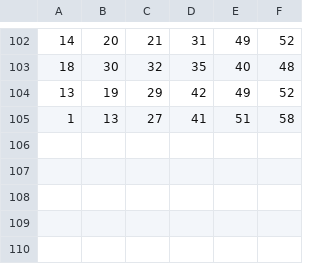
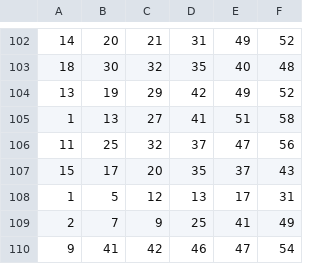
Before and after one commit to cardosource/previsao-jogo, a CSV file: 2022-1.csv, drawn as a sheet; only a part is shown, gaps mark what is left out; the diff names each change by its address in the sheet, - before the commit and + after, or states it on an @@ line.

Commit message:
Update 2022-1.csv

```diff
--- a/2022-1.csv
+++ b/2022-1.csv
+row 106: 11 | 25 | 32 | 37 | 47 | 56
+row 107: 15 | 17 | 20 | 35 | 37 | 43
+row 108: 1 | 5 | 12 | 13 | 17 | 31
+row 109: 2 | 7 | 9 | 25 | 41 | 49
+row 110: 9 | 41 | 42 | 46 | 47 | 54
```
